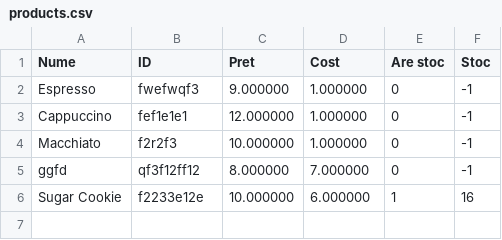
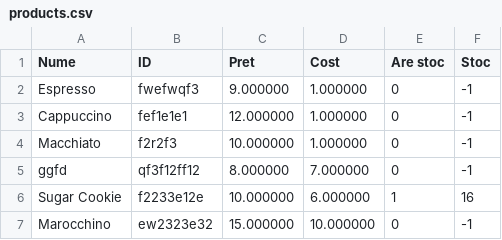
Before and after one commit to a-bratosin/POO-coffeeshop-manager, a CSV file: data/bucuresti/ro/products.csv, drawn as a sheet; the diff names each change by its address in the sheet, - before the commit and + after, or states it on an @@ line.

Commit message:
added command line interaction with products

```diff
--- a/data/bucuresti/ro/products.csv
+++ b/data/bucuresti/ro/products.csv
+row 7: Marocchino | ew2323e32 | 15.000000 | 10.000000 | 0 | -1
```
Also changed, not shown: data/bucuresti/en/events.csv, 3 other files.
